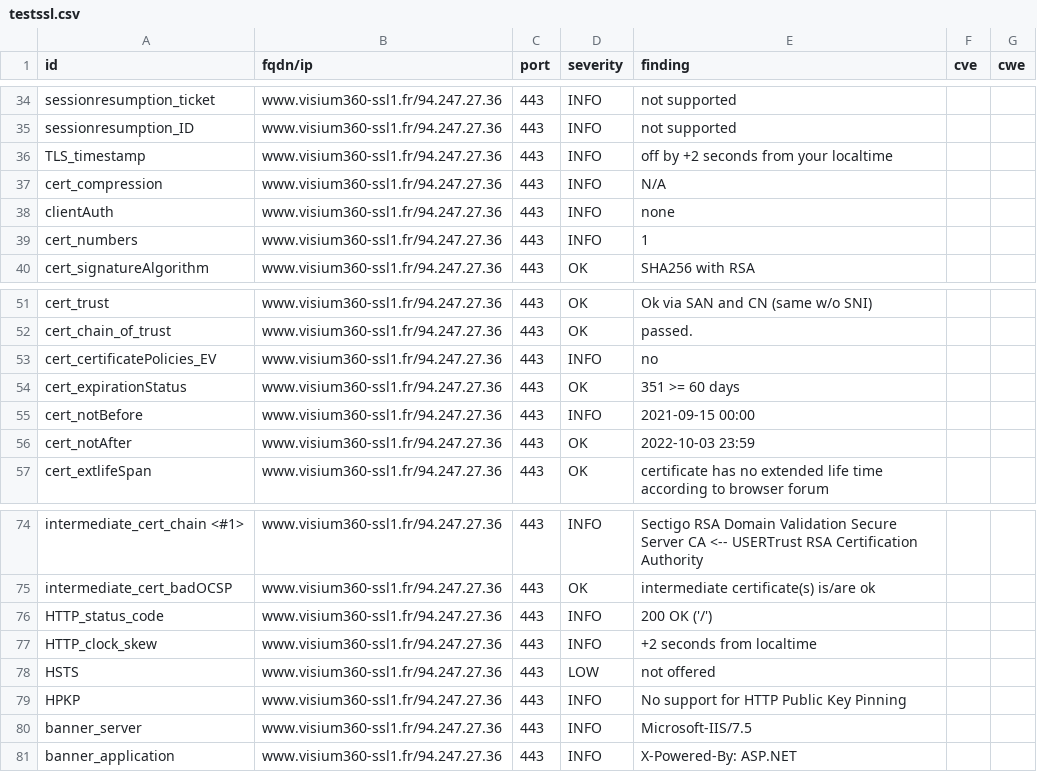
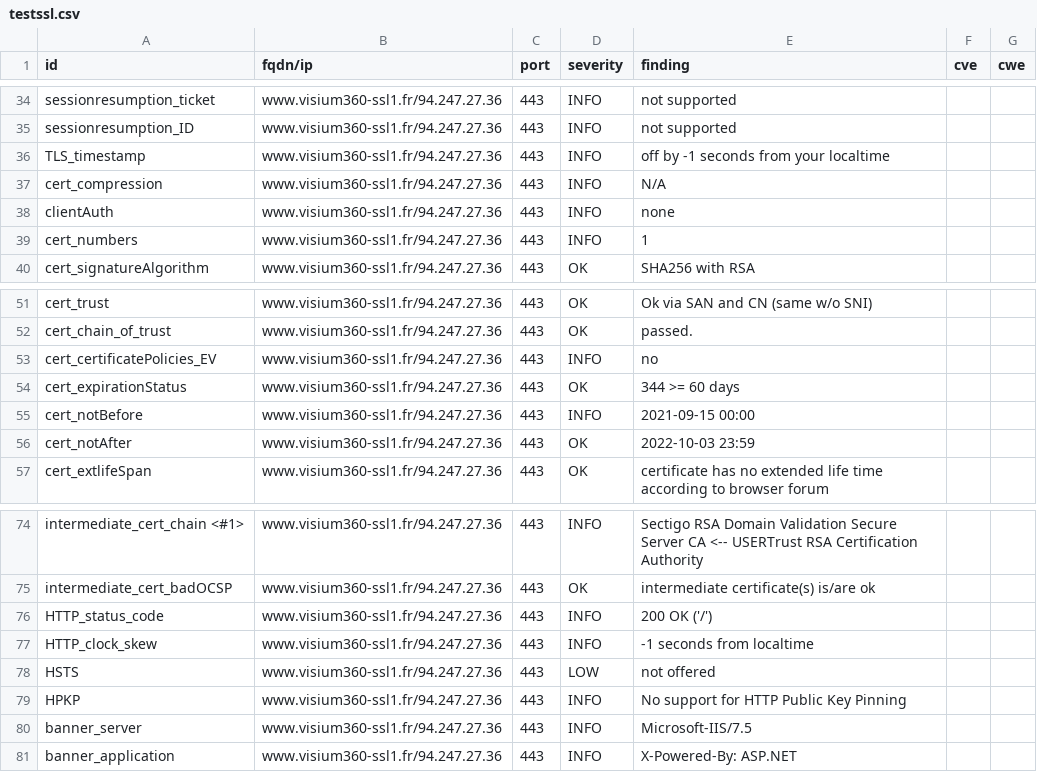
Before and after one commit to Florence-ReseauPro/DashLordReseaupro, a CSV file: results/testssl.csv, drawn as a sheet; only a part is shown, gaps mark what is left out.

```diff
--- a/results/testssl.csv
+++ b/results/testssl.csv
@@ -35,3 +35,3 @@
 "sessionresumption_ID","www.visium360-ssl1.fr/94.247.27.36","443","INFO","not supported","",""
-"TLS_timestamp","www.visium360-ssl1.fr/94.247.27.36","443","INFO","off by +2 seconds from your localtime","",""
+"TLS_timestamp","www.visium360-ssl1.fr/94.247.27.36","443","INFO","off by -1 seconds from your localtime","",""
 "cert_compression","www.visium360-ssl1.fr/94.247.27.36","443","INFO","N/A","",""
@@ -53,3 +53,3 @@
 "cert_certificatePolicies_EV","www.visium360-ssl1.fr/94.247.27.36","443","INFO","no","",""
-"cert_expirationStatus","www.visium360-ssl1.fr/94.247.27.36","443","OK","351 >= 60 days","",""
+"cert_expirationStatus","www.visium360-ssl1.fr/94.247.27.36","443","OK","344 >= 60 days","",""
 "cert_notBefore","www.visium360-ssl1.fr/94.247.27.36","443","INFO","2021-09-15 00:00","",""
@@ -76,3 +76,3 @@
 "HTTP_status_code","www.visium360-ssl1.fr/94.247.27.36","443","INFO","200 OK ('/')","",""
-"HTTP_clock_skew","www.visium360-ssl1.fr/94.247.27.36","443","INFO","+2 seconds from localtime","",""
+"HTTP_clock_skew","www.visium360-ssl1.fr/94.247.27.36","443","INFO","-1 seconds from localtime","",""
 "HSTS","www.visium360-ssl1.fr/94.247.27.36","443","LOW","not offered","",""
```
Also changed, not shown: 11 other files.
